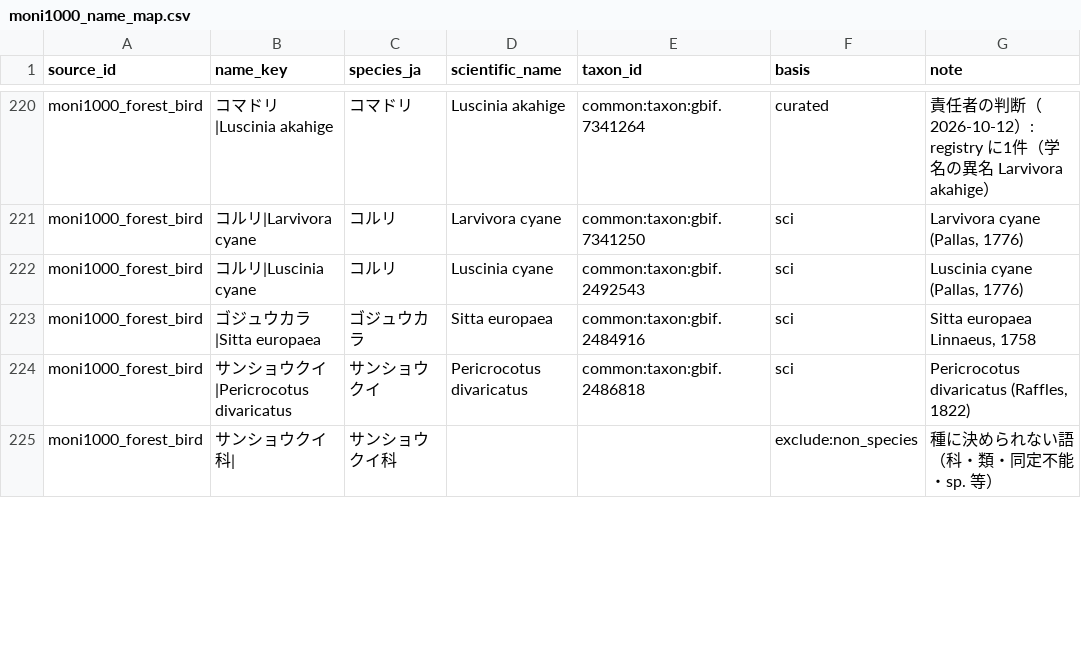
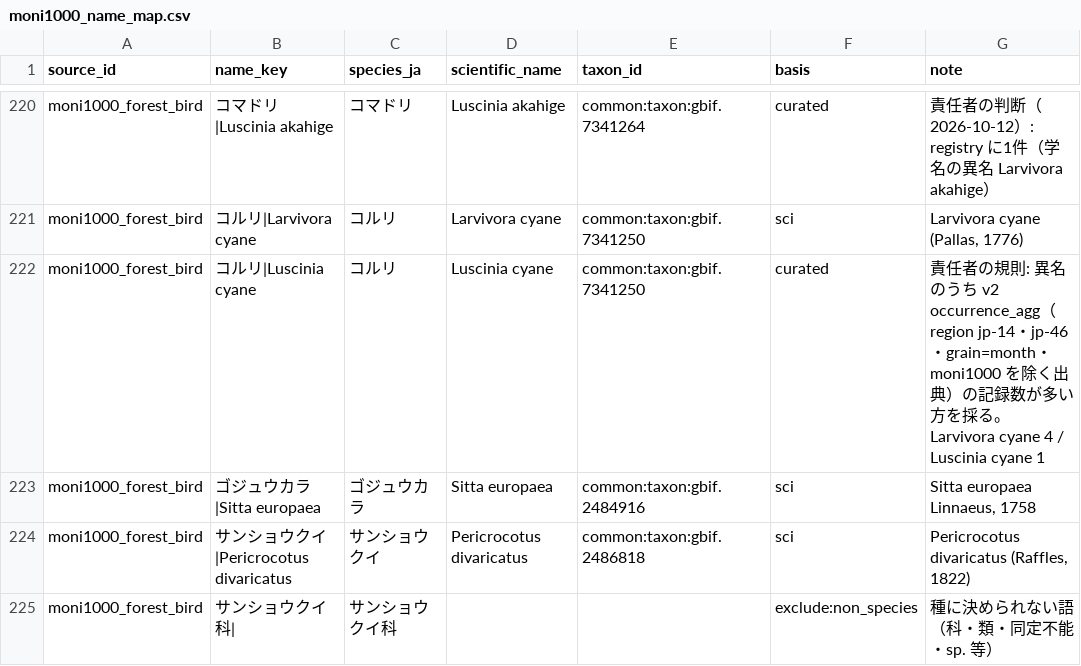
Before and after one commit to yu23ki14/ryuiki-chart, a CSV file: registry/taxon/moni1000_name_map.csv, drawn as a sheet; only a part is shown, gaps mark what is left out; the diff covers the shown part only.

```diff
--- a/registry/taxon/moni1000_name_map.csv
+++ b/registry/taxon/moni1000_name_map.csv
@@ -221,3 +221,3 @@ moni1000_forest_bird,コマドリ|Luscinia akahige,コマドリ,Luscinia akahige
 moni1000_forest_bird,コルリ|Larvivora cyane,コルリ,Larvivora cyane,common:taxon:gbif.7341250,sci,"Larvivora cyane (Pallas, 1776)"
-moni1000_forest_bird,コルリ|Luscinia cyane,コルリ,Luscinia cyane,common:taxon:gbif.2492543,sci,"Luscinia cyane (Pallas, 1776)"
+moni1000_forest_bird,コルリ|Luscinia cyane,コルリ,Luscinia cyane,common:taxon:gbif.7341250,curated,責任者の規則: 異名のうち v2 occurrence_agg（region jp-14・jp-46・grain=month・moni1000 を除く出典）の記録数が多い方を採る。Larvivora cyane 4 / Luscinia cyane 1
 moni1000_forest_bird,ゴジュウカラ|Sitta europaea,ゴジュウカラ,Sitta europaea,common:taxon:gbif.2484916,sci,"Sitta europaea Linnaeus, 1758"
```
Also changed, not shown: 66 edited cells elsewhere in this file, 24 other files.
